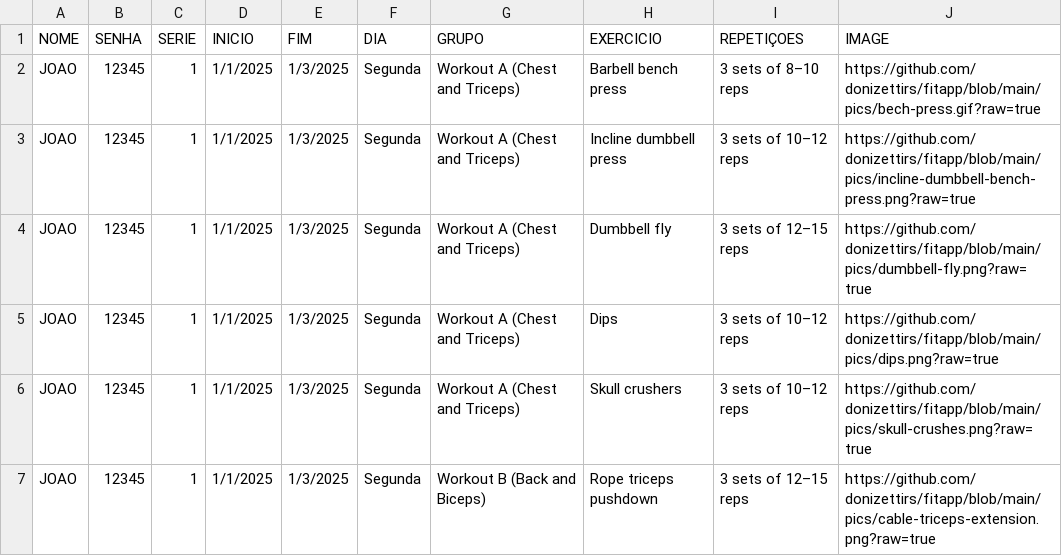
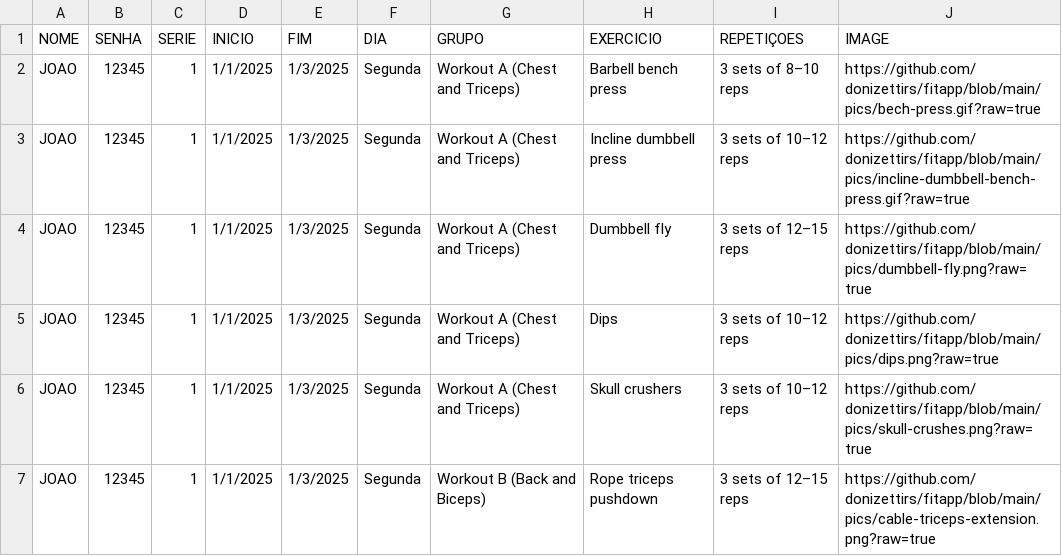
Before and after one commit to donizettirs/fitapp, a CSV file: TREINO_BASICO_PICS_2.csv, drawn as a sheet; only a part is shown.

Commit message:
Add files via upload

```diff
--- a/TREINO_BASICO_PICS_2.csv
+++ b/TREINO_BASICO_PICS_2.csv
@@ -2,3 +2,3 @@
 JOAO;12345;1;1/1/2025;1/3/2025;Segunda;Workout A (Chest and Triceps);Barbell bench press;3 sets of 8–10 reps;https://github.com/donizettirs/fitapp/blob/main/pics/bech-press.gif?raw=true
-JOAO;12345;1;1/1/2025;1/3/2025;Segunda;Workout A (Chest and Triceps);Incline dumbbell press;3 sets of 10–12 reps;https://github.com/donizettirs/fitapp/blob/main/pics/incline-dumbbell-bench-press.png?raw=true
+JOAO;12345;1;1/1/2025;1/3/2025;Segunda;Workout A (Chest and Triceps);Incline dumbbell press;3 sets of 10–12 reps;https://github.com/donizettirs/fitapp/blob/main/pics/incline-dumbbell-bench-press.gif?raw=true
 JOAO;12345;1;1/1/2025;1/3/2025;Segunda;Workout A (Chest and Triceps);Dumbbell fly;3 sets of 12–15 reps;https://github.com/donizettirs/fitapp/blob/main/pics/dumbbell-fly.png?raw=true
```
